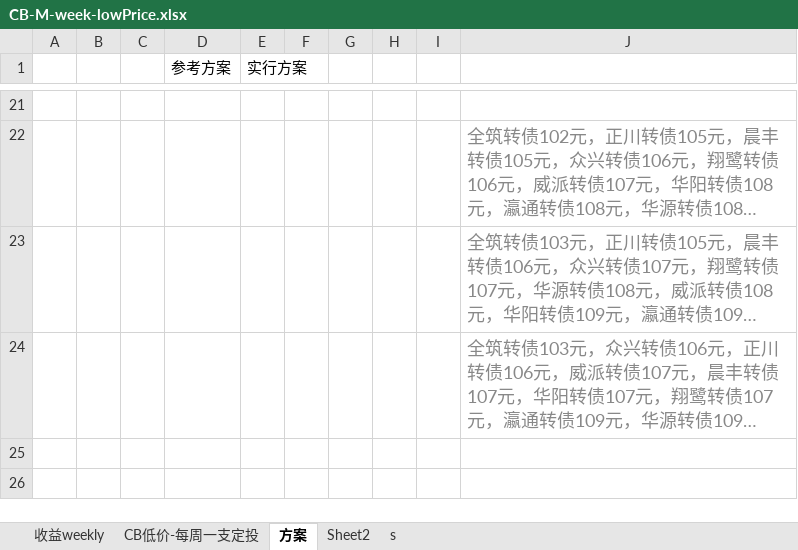
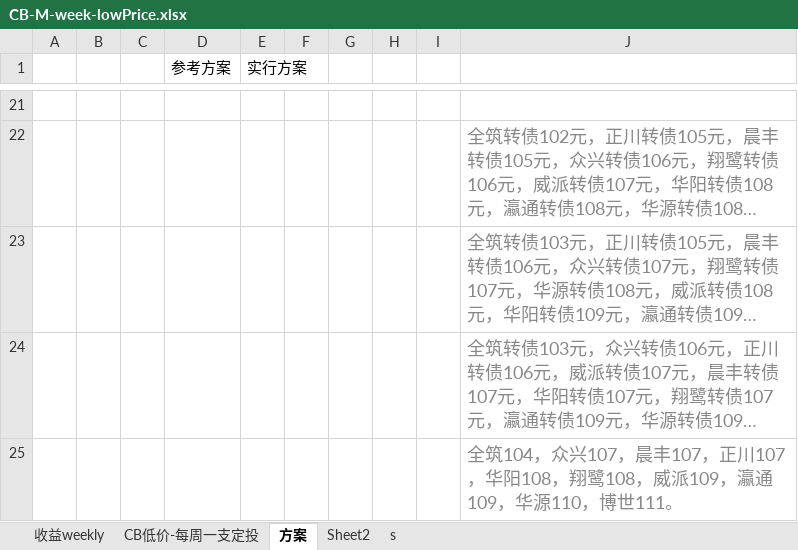
Before and after one commit to CBEB/CB, an Excel workbook: 2022/CB-M-week-lowPrice.xlsx, sheet 方案, drawn as a sheet; only a part is shown, gaps mark what is left out; long unchanged cells end in …; values as stored, in another font and other column widths than the file's, no borders; charts and pictures not drawn; the diff names each change by its address in the sheet, - before the commit and + after, or states it on an @@ line.

```diff
--- a/2022/CB-M-week-lowPrice.xlsx (sheet 方案)
+++ b/2022/CB-M-week-lowPrice.xlsx (sheet 方案)
+row 25:  |  |  |  |  |  |  |  |  | 全筑104，众兴107，晨丰107，正川107，华阳108，翔鹭108，威派109，瀛通109，华源110，博世111。
```
Also changed, not shown: sheet CB低价-每周一支定投, sheet 收益weekly, formulas that keep their value, charts or pictures.
